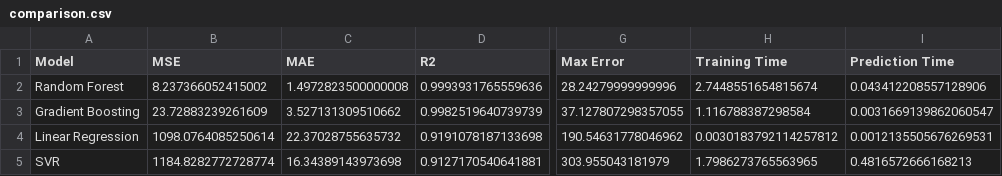
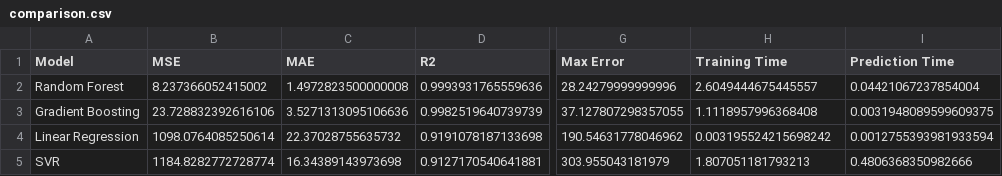
Before and after one commit to AsmaCherifa/energy-consumption-prediction-mlflow, a CSV file: comparison.csv, drawn as a sheet; only a part is shown, gaps mark what is left out; the diff names each change by its address in the sheet, - before the commit and + after, or states it on an @@ line.

```diff
--- a/comparison.csv
+++ b/comparison.csv
-H2 (Training Time): 2.7448551654815674
+H2 (Training Time): 2.6049444675445557
-I2 (Prediction Time): 0.043412208557128906
+I2 (Prediction Time): 0.04421067237854004
-B3 (MSE): 23.72883239261609
+B3 (MSE): 23.728832392616106
-C3 (MAE): 3.527131309510662
+C3 (MAE): 3.5271313095106636
-H3 (Training Time): 1.116788387298584
+H3 (Training Time): 1.1118957996368408
-I3 (Prediction Time): 0.0031669139862060547
+I3 (Prediction Time): 0.0031948089599609375
-H4 (Training Time): 0.0030183792114257812
+H4 (Training Time): 0.003195524215698242
-I4 (Prediction Time): 0.0012135505676269531
+I4 (Prediction Time): 0.0012755393981933594
-H5 (Training Time): 1.7986273765563965
+H5 (Training Time): 1.807051181793213
-I5 (Prediction Time): 0.4816572666168213
+I5 (Prediction Time): 0.4806368350982666
```
